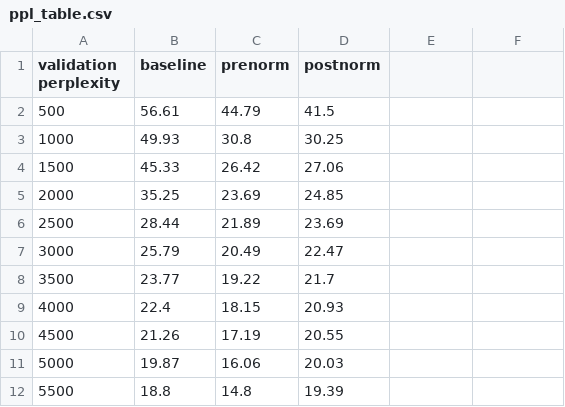
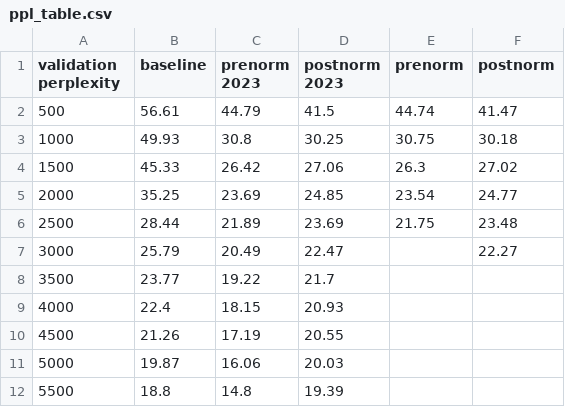
Before and after one commit to jeniferleleanymeyer/mt-exercise-4, a CSV file: results/ppl_table.csv, drawn as a sheet; only a part is shown; the diff names each change by its address in the sheet, - before the commit and + after, or states it on an @@ line.

Commit message:
updated results

```diff
--- a/results/ppl_table.csv
+++ b/results/ppl_table.csv
-C1: prenorm
+C1: prenorm 2023
-D1: postnorm
+D1: postnorm 2023
-E1: (empty)
+E1: prenorm
-F1: (empty)
+F1: postnorm
-E2 (prenorm): (empty)
+E2 (prenorm): 44.74
-F2 (postnorm): (empty)
+F2 (postnorm): 41.47
-E3 (prenorm): (empty)
+E3 (prenorm): 30.75
-F3 (postnorm): (empty)
+F3 (postnorm): 30.18
-E4 (prenorm): (empty)
+E4 (prenorm): 26.3
-F4 (postnorm): (empty)
+F4 (postnorm): 27.02
-E5 (prenorm): (empty)
+E5 (prenorm): 23.54
-F5 (postnorm): (empty)
+F5 (postnorm): 24.77
-E6 (prenorm): (empty)
+E6 (prenorm): 21.75
-F6 (postnorm): (empty)
+F6 (postnorm): 23.48
-F7 (postnorm): (empty)
+F7 (postnorm): 22.27
```
Also changed, not shown: 1 other file.
